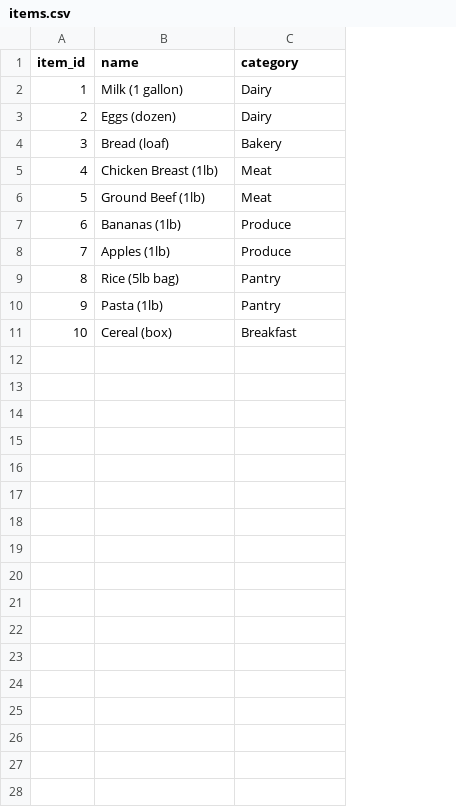
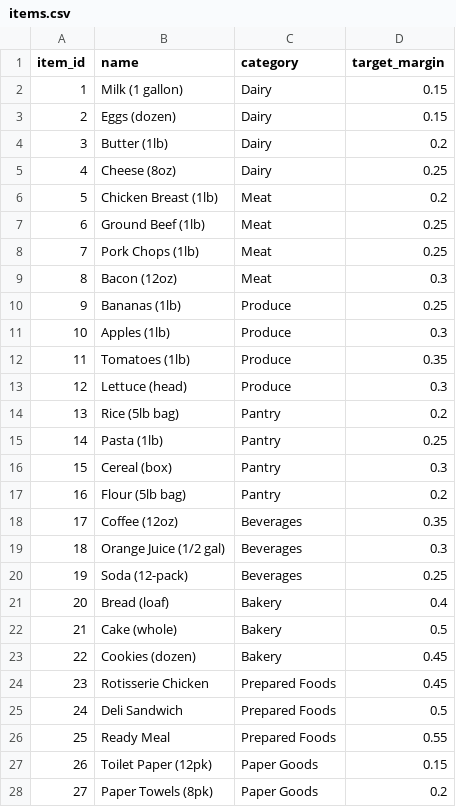
Before and after one commit to StevieSimsII/ShelfAwareness, a CSV file: data/items.csv, drawn as a sheet; only a part is shown; addresses are those after the commit; the diff covers the shown part only; the diff names each change by its address in the sheet, - before the commit and + after, or states it on an @@ line.

Commit message:
Enhanced pricing strategy implementation: Added margin analysis, expanded product categories, and improved price recommendations

```diff
--- a/data/items.csv
+++ b/data/items.csv
+column D (target_margin), rows 2-3: 0.15 | 0.15; rows 6-7: 0.2 | 0.25; rows 10-11: 0.25 | 0.3; rows 14-16: 0.2 | 0.25 | 0.3
+row 4: 3 | Butter (1lb) | Dairy | 0.2
+row 5: 4 | Cheese (8oz) | Dairy | 0.25
@@ column A (item_id) renumbered between rows 6 and 16 @@
+row 8: 7 | Pork Chops (1lb) | Meat | 0.25
+row 9: 8 | Bacon (12oz) | Meat | 0.3
+row 12: 11 | Tomatoes (1lb) | Produce | 0.35
+row 13: 12 | Lettuce (head) | Produce | 0.3
-C16 (category): Breakfast
+C16 (category): Pantry
+row 17: 16 | Flour (5lb bag) | Pantry | 0.2
+row 18: 17 | Coffee (12oz) | Beverages | 0.35
+row 19: 18 | Orange Juice (1/2 gal) | Beverages | 0.3
+row 20: 19 | Soda (12-pack) | Beverages | 0.25
@@ row 4 moved to row 21: 20 @@
+row 22: 21 | Cake (whole) | Bakery | 0.5
+row 23: 22 | Cookies (dozen) | Bakery | 0.45
+row 24: 23 | Rotisserie Chicken | Prepared Foods | 0.45
+row 25: 24 | Deli Sandwich | Prepared Foods | 0.5
+row 26: 25 | Ready Meal | Prepared Foods | 0.55
+row 27: 26 | Toilet Paper (12pk) | Paper Goods | 0.15
+row 28: 27 | Paper Towels (8pk) | Paper Goods | 0.2
```
Also changed, not shown: 8 added rows elsewhere in this file, 8 other files.
